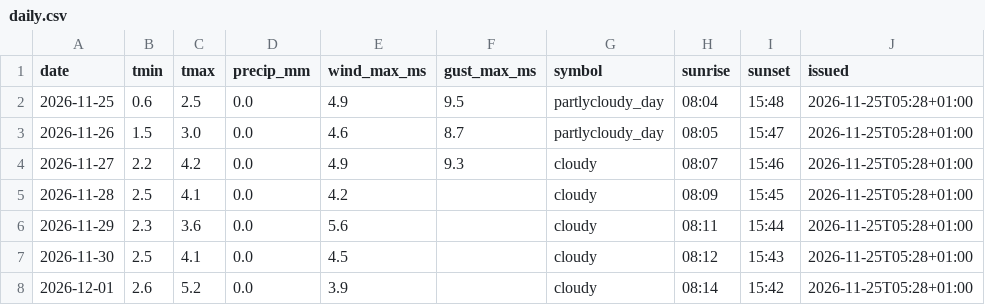
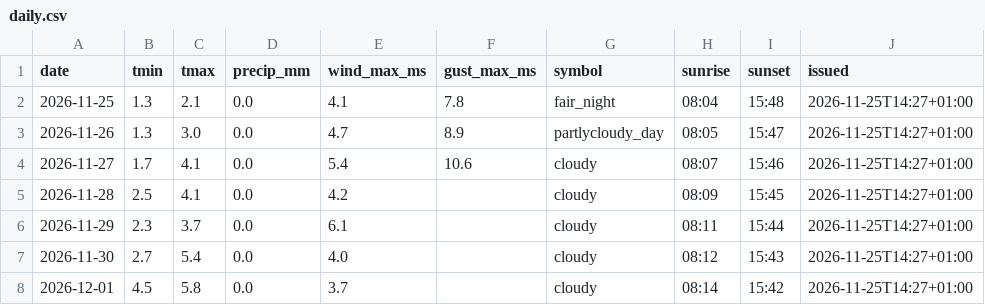
Before and after one commit to schibra/rss-feeds-harvester, a CSV file: data/daily.csv, drawn as a sheet.

```diff
--- a/data/daily.csv
+++ b/data/daily.csv
@@ -1,8 +1,8 @@
 date,tmin,tmax,precip_mm,wind_max_ms,gust_max_ms,symbol,sunrise,sunset,issued
-2026-11-25,0.6,2.5,0.0,4.9,9.5,partlycloudy_day,08:04,15:48,2026-11-25T05:28+01:00
-2026-11-26,1.5,3.0,0.0,4.6,8.7,partlycloudy_day,08:05,15:47,2026-11-25T05:28+01:00
-2026-11-27,2.2,4.2,0.0,4.9,9.3,cloudy,08:07,15:46,2026-11-25T05:28+01:00
-2026-11-28,2.5,4.1,0.0,4.2,,cloudy,08:09,15:45,2026-11-25T05:28+01:00
-2026-11-29,2.3,3.6,0.0,5.6,,cloudy,08:11,15:44,2026-11-25T05:28+01:00
-2026-11-30,2.5,4.1,0.0,4.5,,cloudy,08:12,15:43,2026-11-25T05:28+01:00
-2026-12-01,2.6,5.2,0.0,3.9,,cloudy,08:14,15:42,2026-11-25T05:28+01:00
+2026-11-25,1.3,2.1,0.0,4.1,7.8,fair_night,08:04,15:48,2026-11-25T14:27+01:00
+2026-11-26,1.3,3.0,0.0,4.7,8.9,partlycloudy_day,08:05,15:47,2026-11-25T14:27+01:00
+2026-11-27,1.7,4.1,0.0,5.4,10.6,cloudy,08:07,15:46,2026-11-25T14:27+01:00
+2026-11-28,2.5,4.1,0.0,4.2,,cloudy,08:09,15:45,2026-11-25T14:27+01:00
+2026-11-29,2.3,3.7,0.0,6.1,,cloudy,08:11,15:44,2026-11-25T14:27+01:00
+2026-11-30,2.7,5.4,0.0,4.0,,cloudy,08:12,15:43,2026-11-25T14:27+01:00
+2026-12-01,4.5,5.8,0.0,3.7,,cloudy,08:14,15:42,2026-11-25T14:27+01:00
```
Also changed, not shown: data/hourly.csv, data/newswire.csv, 1 other file.
